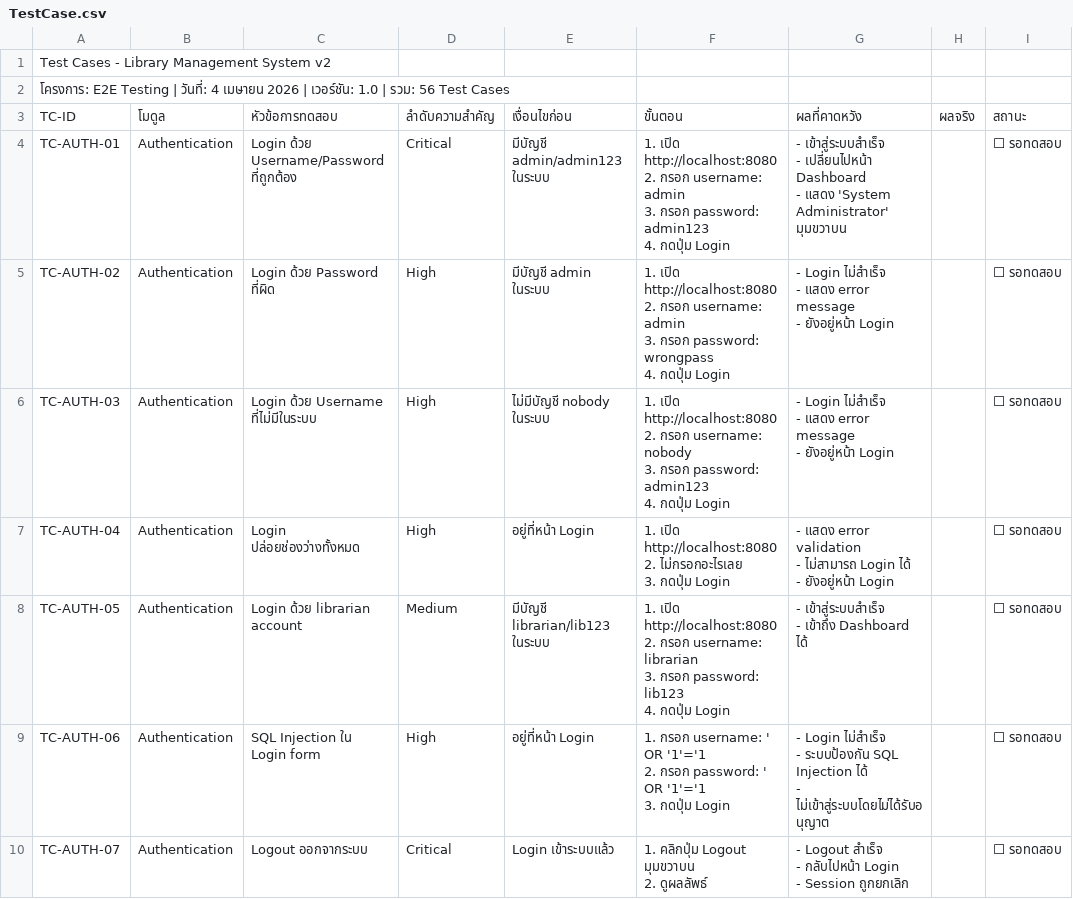
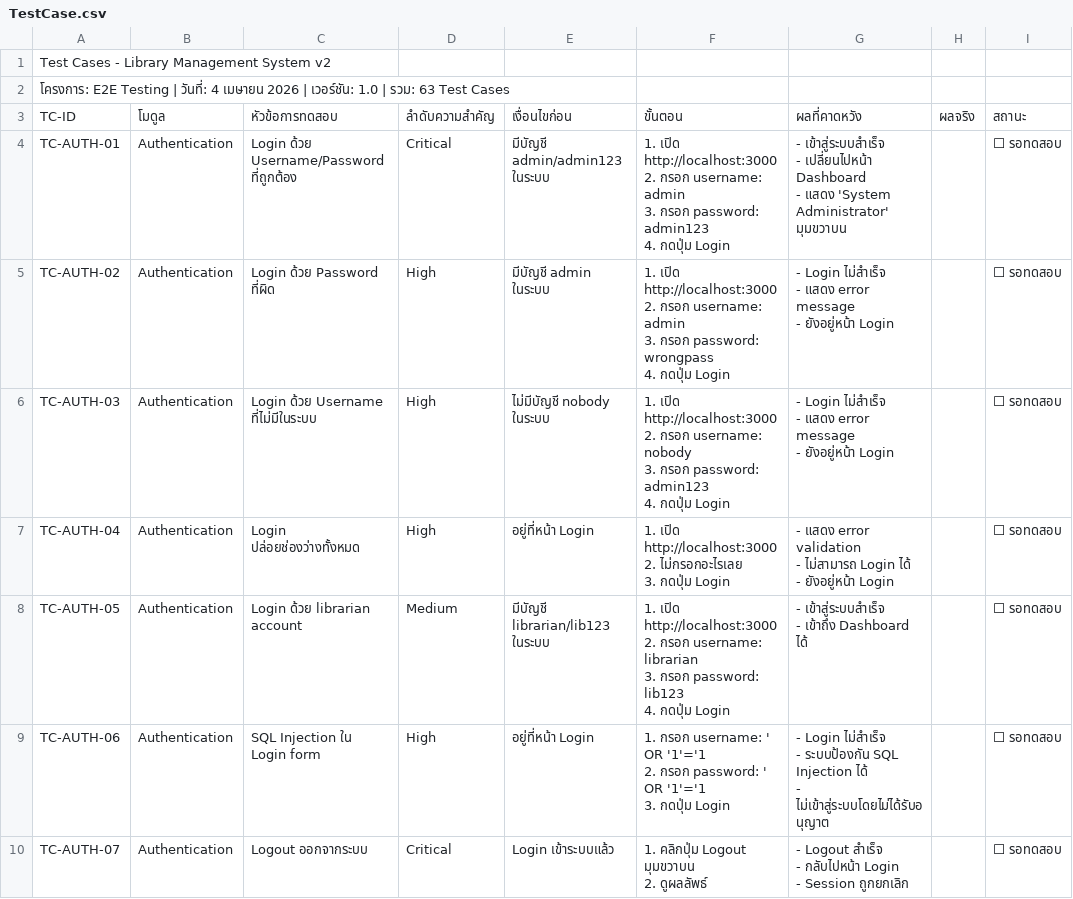
Before and after one commit to NChanantorn/Library-System-E2E-Playwright, a CSV file: test-cases/TestCase.csv, drawn as a sheet; only a part is shown; ↵ is a line break in a cell; the diff covers the shown part only; the diff names each change by its address in the sheet, - before the commit and + after, or states it on an @@ line.

Commit message:
docs: update test cases in csv format

```diff
--- a/test-cases/TestCase.csv
+++ b/test-cases/TestCase.csv
-A2: …| รวม: 56 Test Cases
+A2: …| รวม: 63 Test Cases
-F4: 1. เปิด http://localhost:8080 ↵ 2. กรอก…
+F4: 1. เปิด http://localhost:3000 ↵ 2. กรอก…
-F5: 1. เปิด http://localhost:8080 ↵ 2. กรอก…
+F5: 1. เปิด http://localhost:3000 ↵ 2. กรอก…
-F6: 1. เปิด http://localhost:8080 ↵ 2. กรอก…
+F6: 1. เปิด http://localhost:3000 ↵ 2. กรอก…
-F7: 1. เปิด http://localhost:8080 ↵ 2. ไม่กรอกอะไรเลย…
+F7: 1. เปิด http://localhost:3000 ↵ 2. ไม่กรอกอะไรเลย…
-F8: 1. เปิด http://localhost:8080 ↵ 2. กรอก…
+F8: 1. เปิด http://localhost:3000 ↵ 2. กรอก…
```
Also changed, not shown: 7 added rows and 8 edited cells elsewhere in this file.
